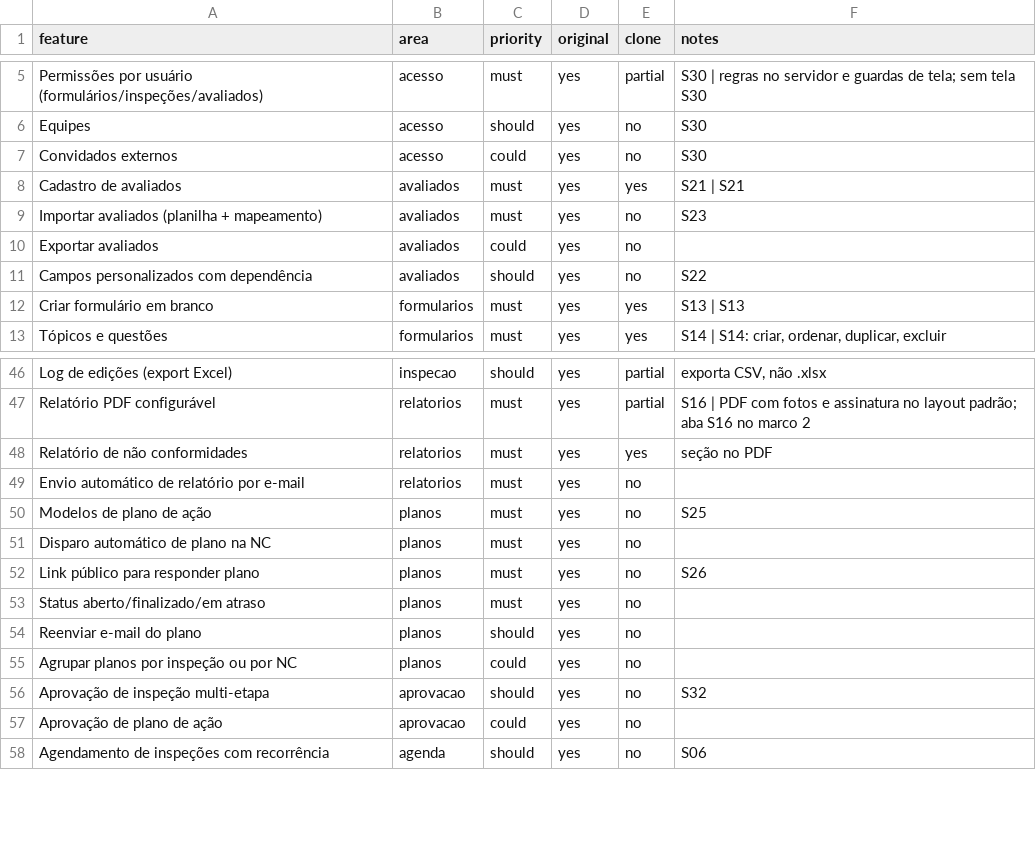
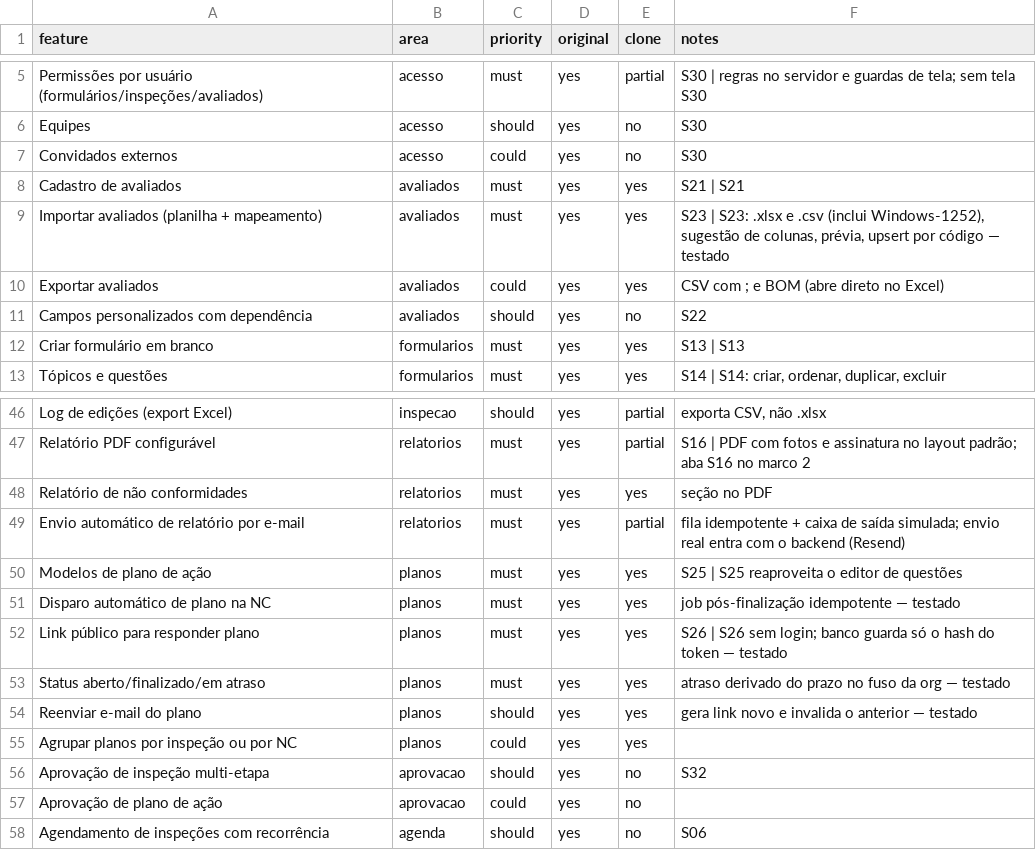
Before and after one commit to Dev-LCNO/inspeta, a CSV file: replica/features.csv, drawn as a sheet; only a part is shown, gaps mark what is left out.

```diff
--- a/replica/features.csv
+++ b/replica/features.csv
@@ -8,4 +8,4 @@ Convidados externos,acesso,could,yes,no,S30
 Cadastro de avaliados,avaliados,must,yes,yes,S21 | S21
-Importar avaliados (planilha + mapeamento),avaliados,must,yes,no,S23
-Exportar avaliados,avaliados,could,yes,no,
+Importar avaliados (planilha + mapeamento),avaliados,must,yes,yes,"S23 | S23: .xlsx e .csv (inclui Windows-1252), sugestão de colunas, prévia, upsert por código — testado"
+Exportar avaliados,avaliados,could,yes,yes,CSV com ; e BOM (abre direto no Excel)
 Campos personalizados com dependência,avaliados,should,yes,no,S22
@@ -48,9 +48,9 @@ Relatório PDF configurável,relatorios,must,yes,partial,S16 | PDF com fotos e a
 Relatório de não conformidades,relatorios,must,yes,yes,seção no PDF
-Envio automático de relatório por e-mail,relatorios,must,yes,no,
-Modelos de plano de ação,planos,must,yes,no,S25
-Disparo automático de plano na NC,planos,must,yes,no,
-Link público para responder plano,planos,must,yes,no,S26
-Status aberto/finalizado/em atraso,planos,must,yes,no,
-Reenviar e-mail do plano,planos,should,yes,no,
-Agrupar planos por inspeção ou por NC,planos,could,yes,no,
+Envio automático de relatório por e-mail,relatorios,must,yes,partial,fila idempotente + caixa de saída simulada; envio real entra com o backend (Resend)
+Modelos de plano de ação,planos,must,yes,yes,S25 | S25 reaproveita o editor de questões
+Disparo automático de plano na NC,planos,must,yes,yes,job pós-finalização idempotente — testado
+Link público para responder plano,planos,must,yes,yes,S26 | S26 sem login; banco guarda só o hash do token — testado
+Status aberto/finalizado/em atraso,planos,must,yes,yes,atraso derivado do prazo no fuso da org — testado
+Reenviar e-mail do plano,planos,should,yes,yes,gera link novo e invalida o anterior — testado
+Agrupar planos por inspeção ou por NC,planos,could,yes,yes,
 Aprovação de inspeção multi-etapa,aprovacao,should,yes,no,S32
```
Also changed, not shown: 15 other files.
